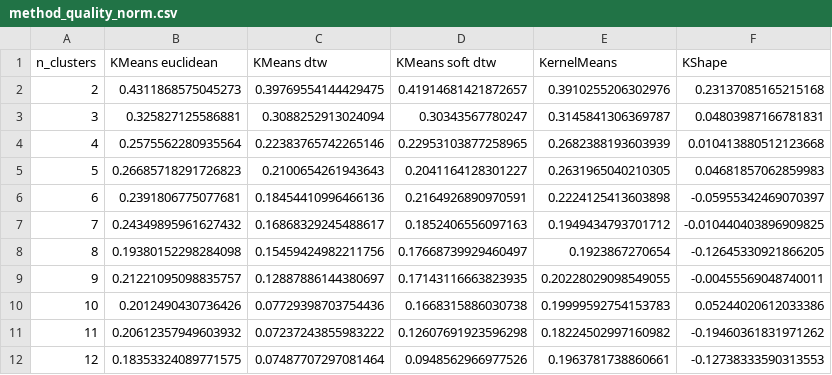
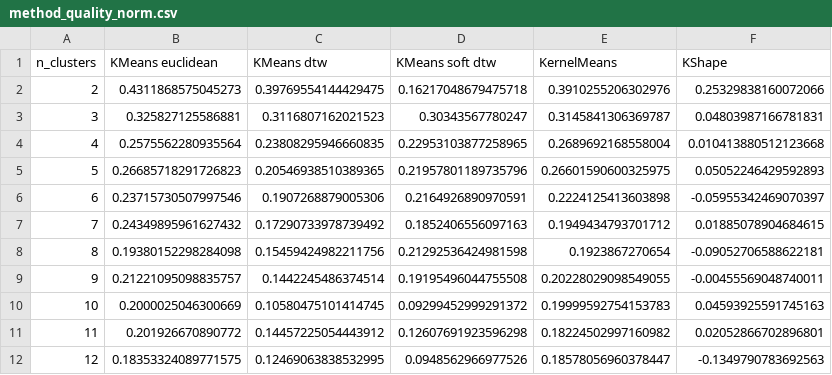
Before and after one commit to to-schi/seasonality-clustering, a CSV file: dash_app/datasets/method_quality_norm.csv, drawn as a sheet.

```diff
--- a/dash_app/datasets/method_quality_norm.csv
+++ b/dash_app/datasets/method_quality_norm.csv
@@ -1,12 +1,12 @@
 n_clusters;KMeans euclidean;KMeans dtw;KMeans soft dtw;KernelMeans;KShape
-2;0.4311868575045273;0.39769554144429475;0.41914681421872657;0.3910255206302976;0.23137085165215168
-3;0.325827125586881;0.3088252913024094;0.30343567780247;0.3145841306369787;0.04803987166781831
-4;0.2575562280935564;0.22383765742265146;0.22953103877258965;0.2682388193603939;0.010413880512123668
-5;0.26685718291726823;0.2100654261943643;0.2041164128301227;0.2631965040210305;0.04681857062859983
-6;0.2391806775077681;0.18454410996466136;0.2164926890970591;0.2224125413603898;-0.05955342469070397
-7;0.24349895961627432;0.16868329245488617;0.1852406556097163;0.1949434793701712;-0.010440403896909825
-8;0.19380152298284098;0.15459424982211756;0.17668739929460497;0.1923867270654;-0.12645330921866205
-9;0.21221095098835757;0.12887886144380697;0.17143116663823935;0.20228029098549055;-0.00455569048740011
-10;0.2012490430736426;0.07729398703754436;0.1668315886030738;0.19999592754153783;0.05244020612033386
-11;0.20612357949603932;0.07237243855983222;0.12607691923596298;0.18224502997160982;-0.19460361831971262
-12;0.18353324089771575;0.07487707297081464;0.0948562966977526;0.1963781738860661;-0.12738333590313553
+2;0.4311868575045273;0.39769554144429475;0.16217048679475718;0.3910255206302976;0.25329838160072066
+3;0.325827125586881;0.3116807162021523;0.30343567780247;0.3145841306369787;0.04803987166781831
+4;0.2575562280935564;0.23808295946660835;0.22953103877258965;0.2689692168558004;0.010413880512123668
+5;0.26685718291726823;0.20546938510389365;0.21957801189735796;0.26601590600325975;0.05052246429592893
+6;0.23715730507997546;0.1907268879005306;0.2164926890970591;0.2224125413603898;-0.05955342469070397
+7;0.24349895961627432;0.17290733978739492;0.1852406556097163;0.1949434793701712;0.01885078904684615
+8;0.19380152298284098;0.15459424982211756;0.21292536424981598;0.1923867270654;-0.09052706588622181
+9;0.21221095098835757;0.1442245486374514;0.19195496044755508;0.20228029098549055;-0.00455569048740011
+10;0.2000025046300669;0.10580475101414745;0.09299452999291372;0.19999592754153783;0.04593925591745163
+11;0.201926670890772;0.14457225054443912;0.12607691923596298;0.18224502997160982;0.02052866702896801
+12;0.18353324089771575;0.12469063838532995;0.0948562966977526;0.18578056960378447;-0.1349790783692563
```
Also changed, not shown: dash_app/datasets/method_quality.csv, dash_app/datasets/method_quality_corr.csv, 3 other files.
